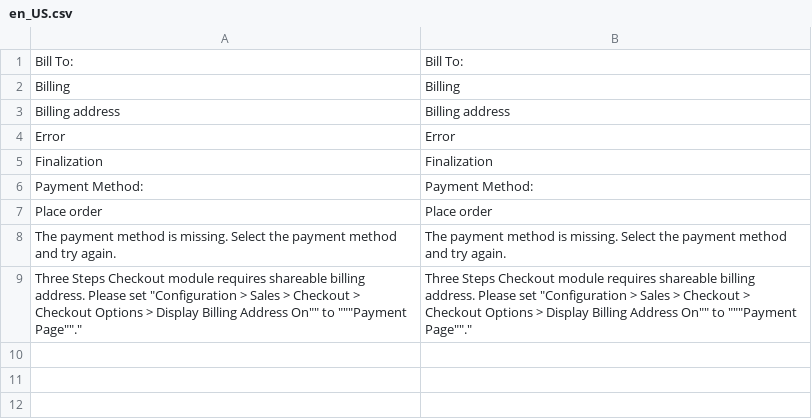
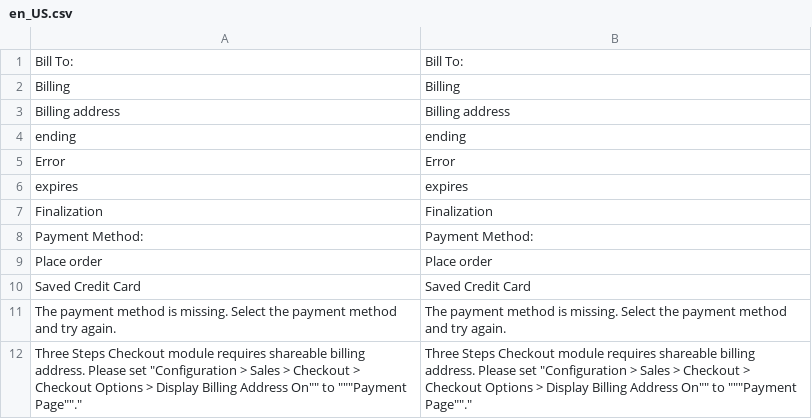
Before and after one commit to michalbiarda/magento2-module-threestepscheckout, a CSV file: i18n/en_US.csv, drawn as a sheet.

```diff
--- a/i18n/en_US.csv
+++ b/i18n/en_US.csv
@@ -3,3 +3,5 @@
 "Billing address","Billing address"
+"ending","ending"
 "Error","Error"
+"expires","expires"
 "Finalization","Finalization"
@@ -7,2 +9,3 @@
 "Place order","Place order"
+"Saved Credit Card","Saved Credit Card"
 "The payment method is missing. Select the payment method and try again.","The payment method is missing. Select the payment method and try again."
```
Also changed, not shown: 14 other files.
